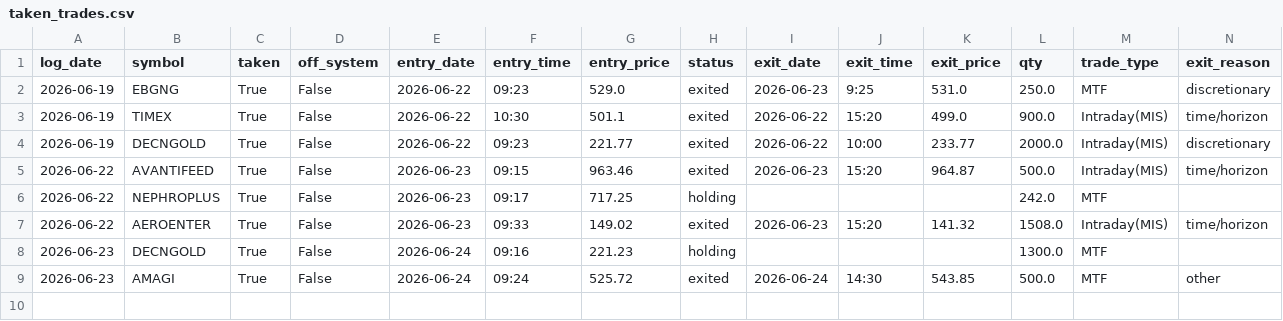
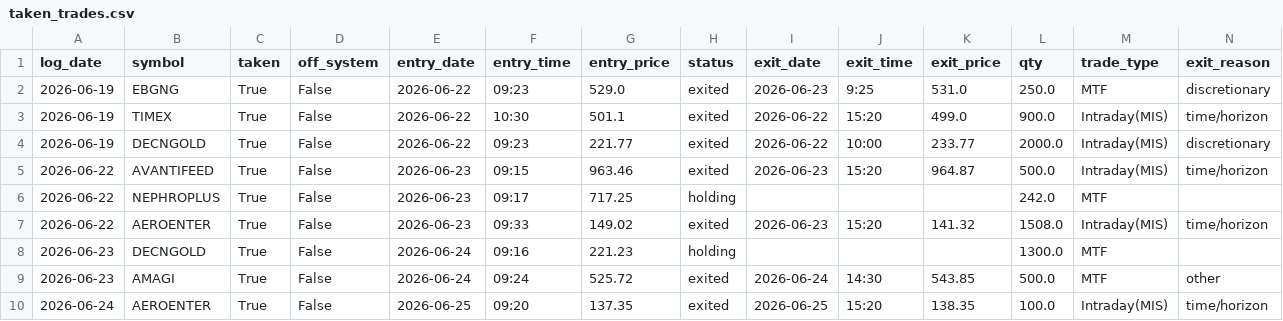
Before and after one commit to Karanveer1234211/create-log---working, a CSV file: taken_trades.csv, drawn as a sheet; only a part is shown; rows hold the shown columns only; the diff names each change by its address in the sheet, - before the commit and + after, or states it on an @@ line.

```diff
--- a/taken_trades.csv
+++ b/taken_trades.csv
+row 10: 2026-06-24 | AEROENTER | True | False | 2026-06-25 | 09:20 | 137.35 | exited | 2026-06-25 | 15:20 | 138.35 | 100.0 | Intraday(MIS) | time/horizon
```
Also changed, not shown: 1 other file.
